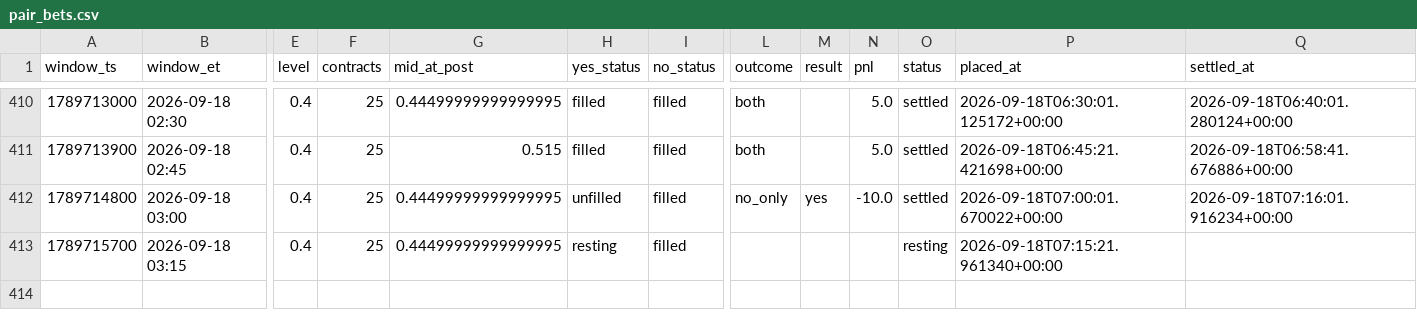
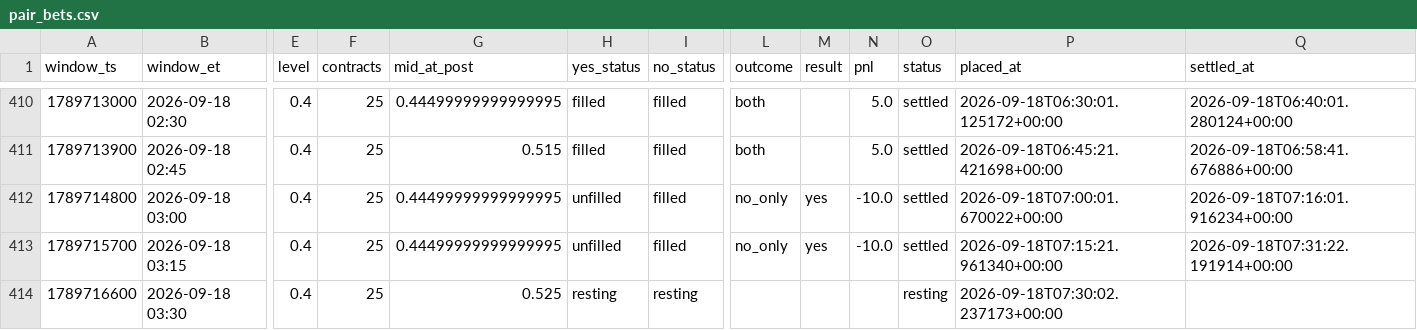
Before and after one commit to Astanwa/kalshi-pair-tape, a CSV file: data/pair_bets.csv, drawn as a sheet; only a part is shown, gaps mark what is left out; rows hold the shown columns only; the diff names each change by its address in the sheet, - before the commit and + after, or states it on an @@ line.

```diff
--- a/data/pair_bets.csv
+++ b/data/pair_bets.csv
-H413 (yes_status): resting
+H413 (yes_status): unfilled
-L413 (outcome): (empty)
+L413 (outcome): no_only
-M413 (result): (empty)
+M413 (result): yes
-N413 (pnl): (empty)
+N413 (pnl): -10.0
-O413 (status): resting
+O413 (status): settled
-Q413 (settled_at): (empty)
+Q413 (settled_at): 2026-09-18T07:31:22.191914+00:00
+row 414: 1789716600 | 2026-09-18 03:30 | 0.4 | 25 | 0.525 | resting | resting |  |  |  | resting | 2026-09-18T07:30:02.237173+00:00
```
Also changed, not shown: data/quotes.csv, 2 other files.
